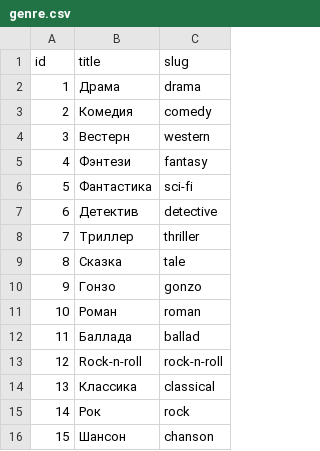
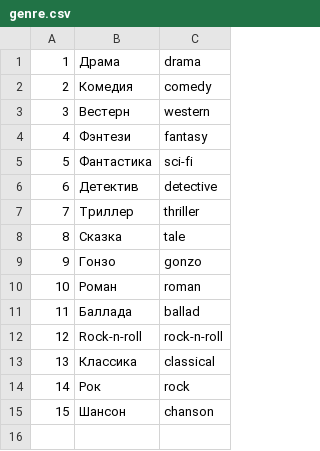
Before and after one commit to AlexanderNkn/api_yamdb, a CSV file: data/genre.csv, drawn as a sheet; the diff names each change by its address in the sheet, - before the commit and + after, or states it on an @@ line.

Commit message:
set up all content models and released Category and Genre viewsets

```diff
--- a/data/genre.csv
+++ b/data/genre.csv
-row 1: id | title | slug
```
Also changed, not shown: data/genre_title.csv, data/titles.csv, 14 other files.
